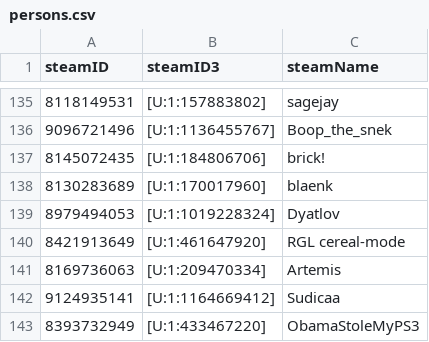
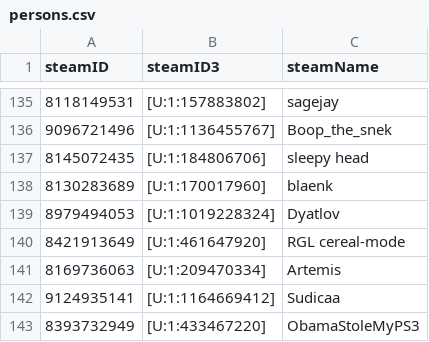
Before and after one commit to shelchang/tf2cc-data, a CSV file: persons.csv, drawn as a sheet; only a part is shown, gaps mark what is left out; the diff covers the shown part only.

```diff
--- a/persons.csv
+++ b/persons.csv
@@ -136,3 +136,3 @@ steamID,steamID3,steamName
 9096721496,[U:1:1136455767],Boop_the_snek
-8145072435,[U:1:184806706],brick!
+8145072435,[U:1:184806706],sleepy head
 8130283689,[U:1:170017960],blaenk
```
Also changed, not shown: 5 added rows and 4 edited cells elsewhere in this file, matches.csv, 2 other files.
